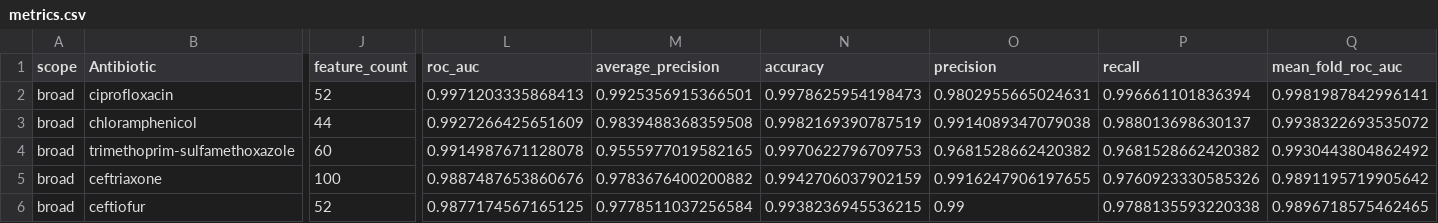
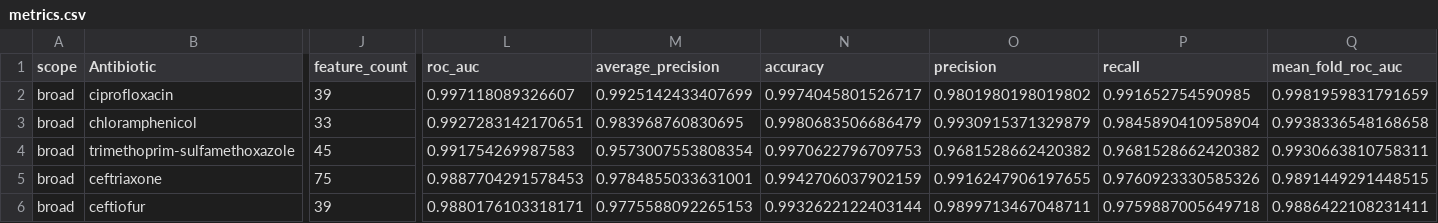
Before and after one commit to Pathogenemics/amr-prediction, a CSV file: outputs/broad/metrics.csv, drawn as a sheet; only a part is shown, gaps mark what is left out; the diff covers the shown part only; the diff names each change by its address in the sheet, - before the commit and + after, or states it on an @@ line.

```diff
--- a/outputs/broad/metrics.csv
+++ b/outputs/broad/metrics.csv
-J2 (feature_count): 52
+J2 (feature_count): 39
-L2 (roc_auc): 0.9971203335868413
+L2 (roc_auc): 0.997118089326607
-M2 (average_precision): 0.9925356915366501
+M2 (average_precision): 0.9925142433407699
-N2 (accuracy): 0.9978625954198473
+N2 (accuracy): 0.9974045801526717
-O2 (precision): 0.9802955665024631
+O2 (precision): 0.9801980198019802
-P2 (recall): 0.996661101836394
+P2 (recall): 0.991652754590985
-Q2 (mean_fold_roc_auc): 0.9981987842996141
+Q2 (mean_fold_roc_auc): 0.9981959831791659
-J3 (feature_count): 44
+J3 (feature_count): 33
-L3 (roc_auc): 0.9927266425651609
+L3 (roc_auc): 0.9927283142170651
-M3 (average_precision): 0.9839488368359508
+M3 (average_precision): 0.983968760830695
-N3 (accuracy): 0.9982169390787519
+N3 (accuracy): 0.9980683506686479
-O3 (precision): 0.9914089347079038
+O3 (precision): 0.9930915371329879
-P3 (recall): 0.988013698630137
+P3 (recall): 0.9845890410958904
-Q3 (mean_fold_roc_auc): 0.9938322693535072
+Q3 (mean_fold_roc_auc): 0.9938336548168658
-J4 (feature_count): 60
+J4 (feature_count): 45
-L4 (roc_auc): 0.9914987671128078
+L4 (roc_auc): 0.991754269987583
-M4 (average_precision): 0.9555977019582165
+M4 (average_precision): 0.9573007553808354
-Q4 (mean_fold_roc_auc): 0.9930443804862492
+Q4 (mean_fold_roc_auc): 0.9930663810758311
-J5 (feature_count): 100
+J5 (feature_count): 75
-L5 (roc_auc): 0.9887487653860676
+L5 (roc_auc): 0.9887704291578453
-M5 (average_precision): 0.9783676400200882
+M5 (average_precision): 0.9784855033631001
-Q5 (mean_fold_roc_auc): 0.9891195719905642
+Q5 (mean_fold_roc_auc): 0.9891449291448515
-J6 (feature_count): 52
+J6 (feature_count): 39
-L6 (roc_auc): 0.9877174567165125
+L6 (roc_auc): 0.9880176103318171
-M6 (average_precision): 0.9778511037256584
+M6 (average_precision): 0.9775588092265153
-N6 (accuracy): 0.9938236945536215
+N6 (accuracy): 0.9932622122403144
-O6 (precision): 0.99
+O6 (precision): 0.9899713467048711
-P6 (recall): 0.9788135593220338
+P6 (recall): 0.9759887005649718
-Q6 (mean_fold_roc_auc): 0.9896718575462465
+Q6 (mean_fold_roc_auc): 0.9886422108231411
```
Also changed, not shown: 47 edited cells elsewhere in this file, outputs/all/metrics.csv, outputs/strict/metrics.csv, 15 other files.
